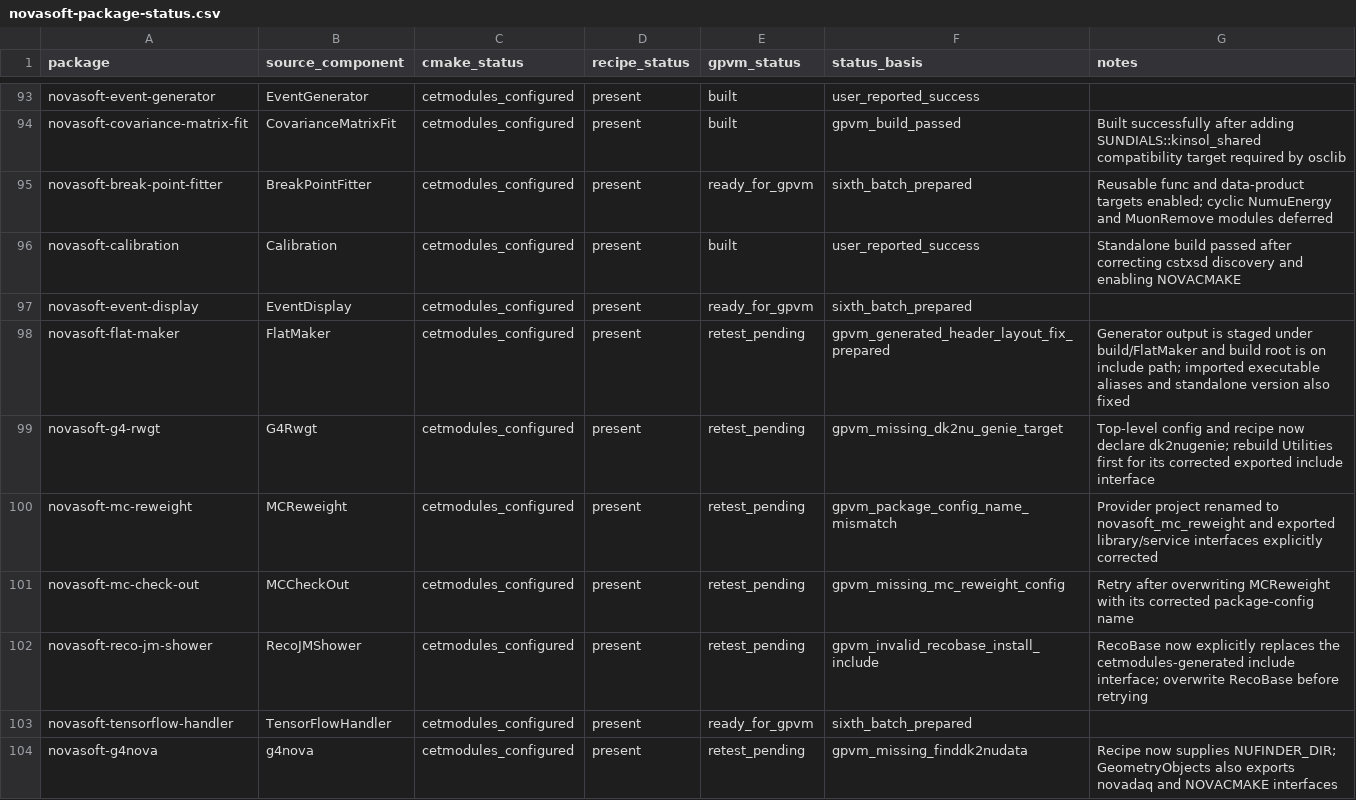
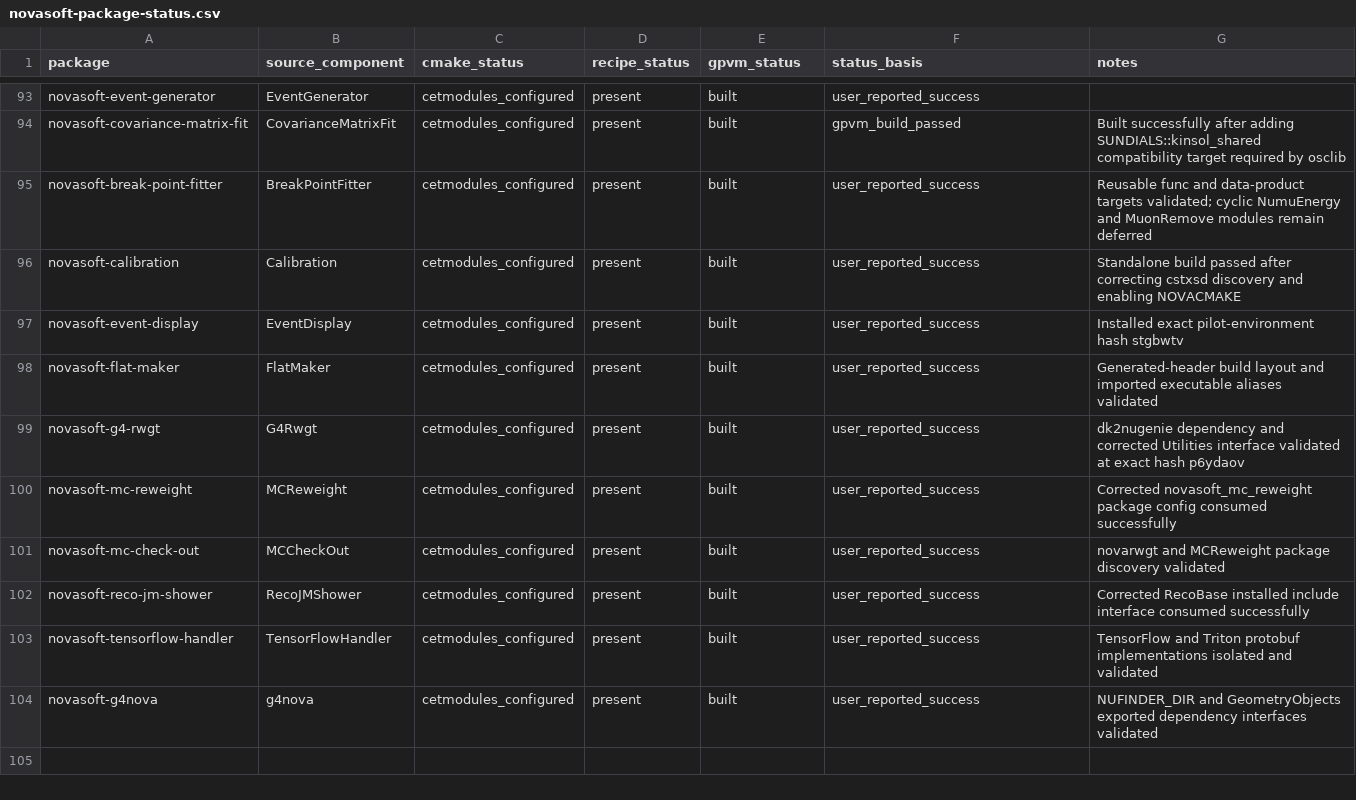
Before and after one commit to novaexperiment/nova-spack, a CSV file: novasoft-package-status.csv, drawn as a sheet; only a part is shown, gaps mark what is left out.

Commit message:
Record sixth batch validation

```diff
--- a/novasoft-package-status.csv
+++ b/novasoft-package-status.csv
@@ -94,11 +94,11 @@ novasoft-event-generator,EventGenerator,cetmodules_configured,present,built,user
 novasoft-covariance-matrix-fit,CovarianceMatrixFit,cetmodules_configured,present,built,gpvm_build_passed,Built successfully after adding SUNDIALS::kinsol_shared compatibility target required by osclib
-novasoft-break-point-fitter,BreakPointFitter,cetmodules_configured,present,ready_for_gpvm,sixth_batch_prepared,Reusable func and data-product targets enabled; cyclic NumuEnergy and MuonRemove modules deferred
+novasoft-break-point-fitter,BreakPointFitter,cetmodules_configured,present,built,user_reported_success,Reusable func and data-product targets validated; cyclic NumuEnergy and MuonRemove modules remain deferred
 novasoft-calibration,Calibration,cetmodules_configured,present,built,user_reported_success,Standalone build passed after correcting cstxsd discovery and enabling NOVACMAKE
-novasoft-event-display,EventDisplay,cetmodules_configured,present,ready_for_gpvm,sixth_batch_prepared,
-novasoft-flat-maker,FlatMaker,cetmodules_configured,present,retest_pending,gpvm_generated_header_layout_fix_prepared,Generator output is staged under build/FlatMaker and build root is on include path; imported executable aliases and standalone version also fixed
-novasoft-g4-rwgt,G4Rwgt,cetmodules_configured,present,retest_pending,gpvm_missing_dk2nu_genie_target,Top-level config and recipe now declare dk2nugenie; rebuild Utilities first for its corrected exported include interface
-novasoft-mc-reweight,MCReweight,cetmodules_configured,present,retest_pending,gpvm_package_config_name_mismatch,Provider project renamed to novasoft_mc_reweight and exported library/service interfaces explicitly corrected
-novasoft-mc-check-out,MCCheckOut,cetmodules_configured,present,retest_pending,gpvm_missing_mc_reweight_config,Retry after overwriting MCReweight with its corrected package-config name
-novasoft-reco-jm-shower,RecoJMShower,cetmodules_configured,present,retest_pending,gpvm_invalid_recobase_install_include,RecoBase now explicitly replaces the cetmodules-generated include interface; overwrite RecoBase before retrying
-novasoft-tensorflow-handler,TensorFlowHandler,cetmodules_configured,present,ready_for_gpvm,sixth_batch_prepared,
-novasoft-g4nova,g4nova,cetmodules_configured,present,retest_pending,gpvm_missing_finddk2nudata,Recipe now supplies NUFINDER_DIR; GeometryObjects also exports novadaq and NOVACMAKE interfaces
+novasoft-event-display,EventDisplay,cetmodules_configured,present,built,user_reported_success,Installed exact pilot-environment hash stgbwtv
+novasoft-flat-maker,FlatMaker,cetmodules_configured,present,built,user_reported_success,Generated-header build layout and imported executable aliases validated
+novasoft-g4-rwgt,G4Rwgt,cetmodules_configured,present,built,user_reported_success,dk2nugenie dependency and corrected Utilities interface validated at exact hash p6ydaov
+novasoft-mc-reweight,MCReweight,cetmodules_configured,present,built,user_reported_success,Corrected novasoft_mc_reweight package config consumed successfully
+novasoft-mc-check-out,MCCheckOut,cetmodules_configured,present,built,user_reported_success,novarwgt and MCReweight package discovery validated
+novasoft-reco-jm-shower,RecoJMShower,cetmodules_configured,present,built,user_reported_success,Corrected RecoBase installed include interface consumed successfully
+novasoft-tensorflow-handler,TensorFlowHandler,cetmodules_configured,present,built,user_reported_success,TensorFlow and Triton protobuf implementations isolated and validated
+novasoft-g4nova,g4nova,cetmodules_configured,present,built,user_reported_success,NUFINDER_DIR and GeometryObjects exported dependency interfaces validated
```
